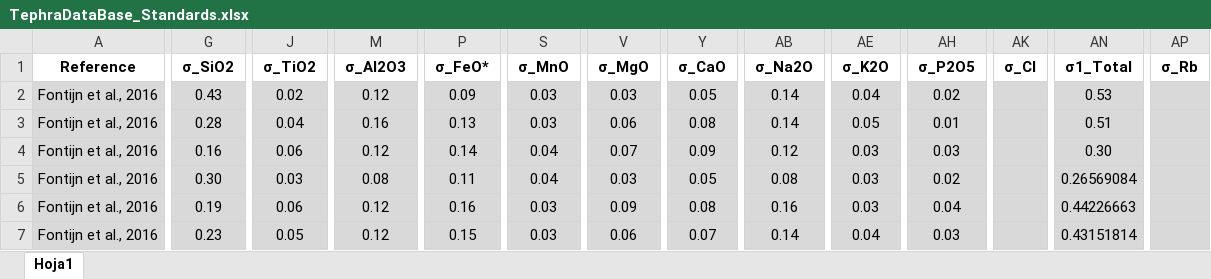
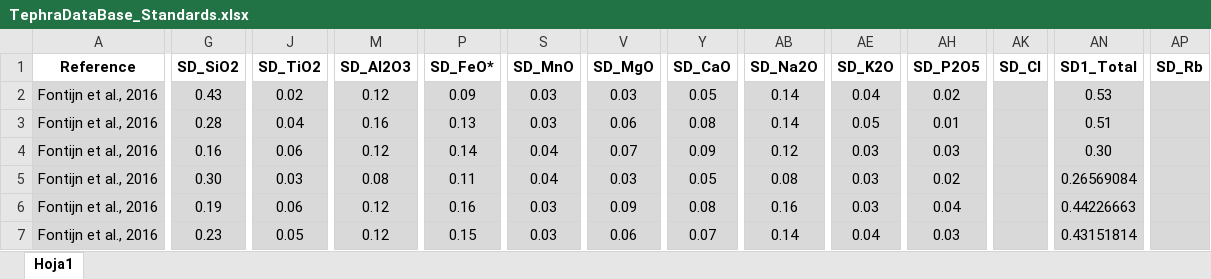
Before and after one commit to winsa24/TefroDataBase, an Excel workbook: Data/TephraDataBase_Standards.xlsx, sheet Hoja1, drawn as a sheet; only a part is shown, gaps mark what is left out; values as stored, in another font and other column widths than the file's, no borders; the diff covers the shown part only; the diff names each change by its address in the sheet, - before the commit and + after, or states it on an @@ line.

Commit message:
GeochemicalUncertaintyFromStandards

```diff
--- a/Data/TephraDataBase_Standards.xlsx (sheet Hoja1)
+++ b/Data/TephraDataBase_Standards.xlsx (sheet Hoja1)
-G1: σ_SiO2
+G1: SD_SiO2
-J1: σ_TiO2
+J1: SD_TiO2
-M1: σ_Al2O3
+M1: SD_Al2O3
-P1: σ_FeO*
+P1: SD_FeO*
-S1: σ_MnO
+S1: SD_MnO
-V1: σ_MgO
+V1: SD_MgO
-Y1: σ_CaO
+Y1: SD_CaO
-AB1: σ_Na2O
+AB1: SD_Na2O
-AE1: σ_K2O
+AE1: SD_K2O
-AH1: σ_P2O5
+AH1: SD_P2O5
-AK1: σ_Cl
+AK1: SD_Cl
-AN1: σ1_Total
+AN1: SD1_Total
-AP1: σ_Rb
+AP1: SD_Rb
```
Also changed, not shown: 25 edited cells elsewhere in this sheet.
